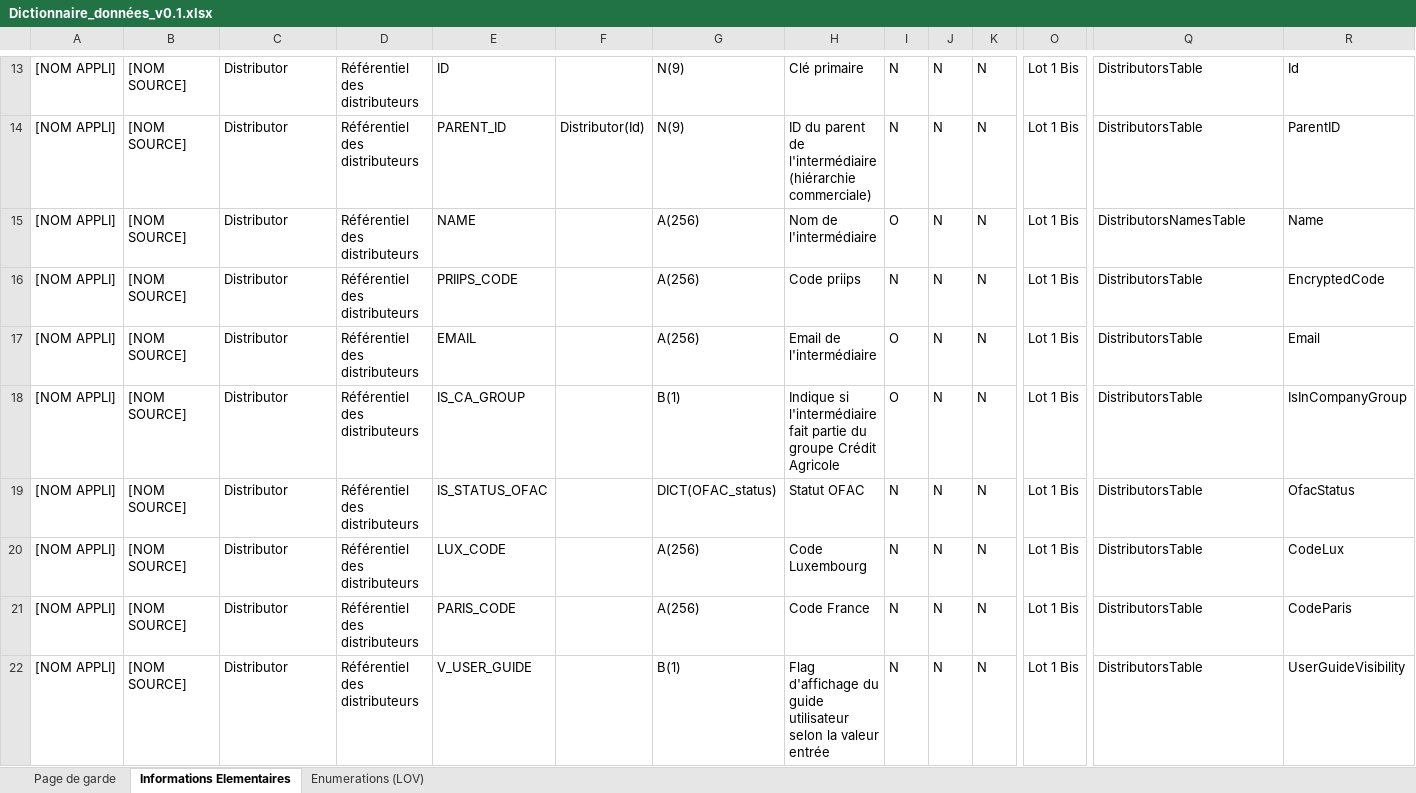
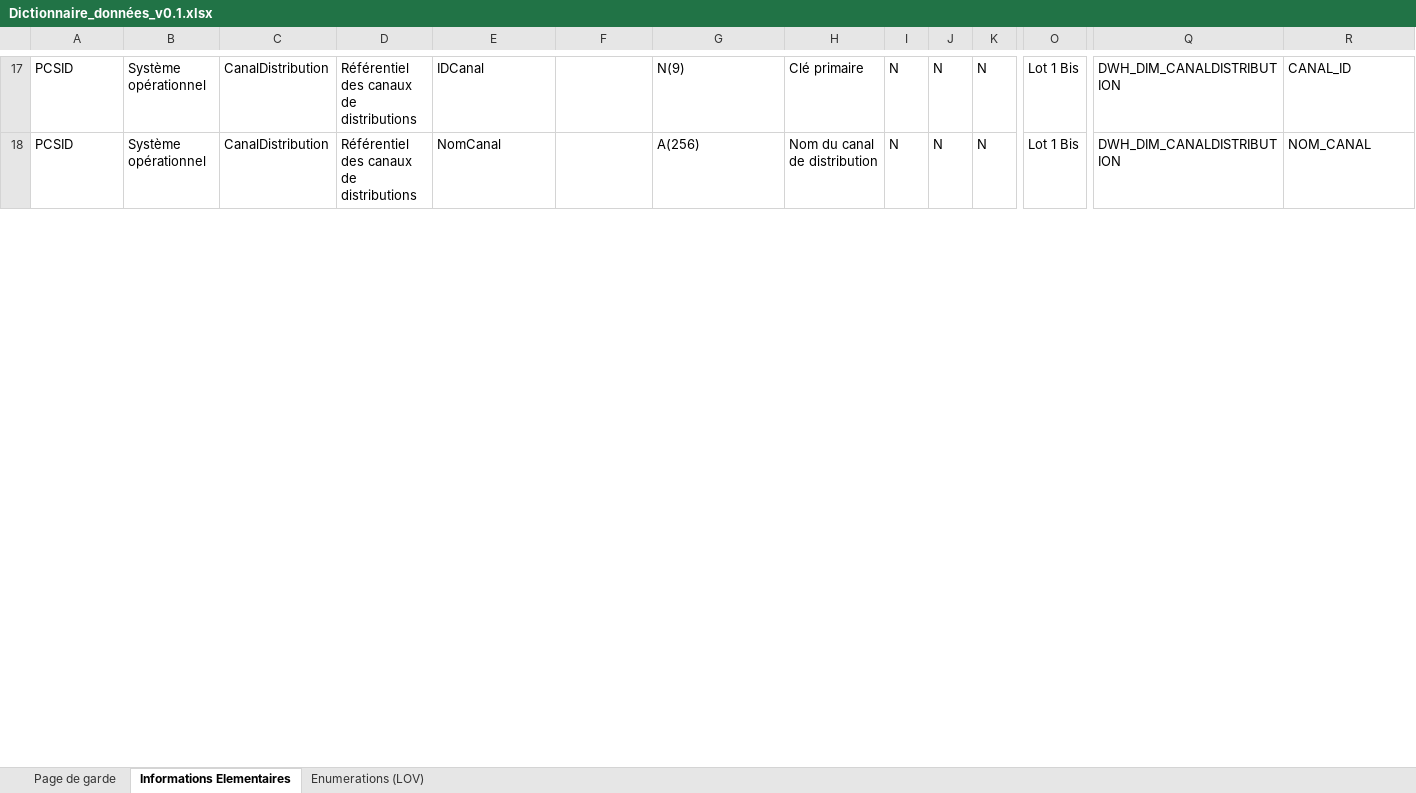
Before and after one commit to Phil1010/Conception-SID, an Excel workbook: Dictionnaire_données_v0.1.xlsx, sheet Informations Elementaires, drawn as a sheet; only a part is shown, gaps mark what is left out; values as stored, in another font and other column widths than the file's, no cell formats; charts and pictures not drawn; removed rows and columns are numbered as before the commit, all else as after; rows hold the shown columns only; the diff covers the shown part only; the diff names each change by its address in the sheet, - before the commit and + after, or states it on an @@ line.

```diff
--- a/Dictionnaire_données_v0.1.xlsx (sheet Informations Elementaires)
+++ b/Dictionnaire_données_v0.1.xlsx (sheet Informations Elementaires)
-A17: [NOM APPLI]
+A17: PCSID
-B17: [NOM SOURCE]
+B17: Système opérationnel
-C17: Distributor
+C17: CanalDistribution
-D17: Référentiel des distributeurs
+D17: Référentiel des canaux de distributions
-E17: ID
+E17: IDCanal
-Q17: DistributorsTable
+Q17: DWH_DIM_CANALDISTRIBUTION
-R17: Id
+R17: CANAL_ID
-row 14: [NOM APPLI] | [NOM SOURCE] | Distributor | Référentiel des distributeurs | PARENT_ID | Distributor(Id) | N(9) | ID du parent de l'intermédiaire (hiérarchie commerciale) | N | N | N | Lot 1 Bis | DistributorsTable | ParentID
-row 15: [NOM APPLI] | [NOM SOURCE] | Distributor | Référentiel des distributeurs | NAME |  | A(256) | Nom de l'intermédiaire | O | N | N | Lot 1 Bis | DistributorsNamesTable | Name
-row 16: [NOM APPLI] | [NOM SOURCE] | Distributor | Référentiel des distributeurs | PRIIPS_CODE |  | A(256) | Code priips | N | N | N | Lot 1 Bis | DistributorsTable | EncryptedCode
-row 17: [NOM APPLI] | [NOM SOURCE] | Distributor | Référentiel des distributeurs | EMAIL |  | A(256) | Email de l'intermédiaire | O | N | N | Lot 1 Bis | DistributorsTable | Email
-row 18: [NOM APPLI] | [NOM SOURCE] | Distributor | Référentiel des distributeurs | IS_CA_GROUP |  | B(1) | Indique si l'intermédiaire fait partie du groupe Crédit Agricole | O | N | N | Lot 1 Bis | DistributorsTable | IsInCompanyGroup
-row 19: [NOM APPLI] | [NOM SOURCE] | Distributor | Référentiel des distributeurs | IS_STATUS_OFAC |  | DICT(OFAC_status) | Statut OFAC | N | N | N | Lot 1 Bis | DistributorsTable | OfacStatus
-A18: [NOM APPLI]
+A18: PCSID
-B18: [NOM SOURCE]
+B18: Système opérationnel
-C18: Distributor
+C18: CanalDistribution
-D18: Référentiel des distributeurs
+D18: Référentiel des canaux de distributions
-E18: LUX_CODE
+E18: NomCanal
-H18: Code Luxembourg
+H18: Nom du canal de distribution
-Q18: DistributorsTable
+Q18: DWH_DIM_CANALDISTRIBUTION
-R18: CodeLux
+R18: NOM_CANAL
-row 21: [NOM APPLI] | [NOM SOURCE] | Distributor | Référentiel des distributeurs | PARIS_CODE |  | A(256) | Code France | N | N | N | Lot 1 Bis | DistributorsTable | CodeParis
-row 22: [NOM APPLI] | [NOM SOURCE] | Distributor | Référentiel des distributeurs | V_USER_GUIDE |  | B(1) | Flag d'affichage du guide utilisateur selon la valeur entrée | N | N | N | Lot 1 Bis | DistributorsTable | UserGuideVisibility
```
Also changed, not shown: 55 added rows, 53 removed rows and 46 edited cells elsewhere in this sheet, sheet Enumerations (LOV), cell formats, 55 other files.
